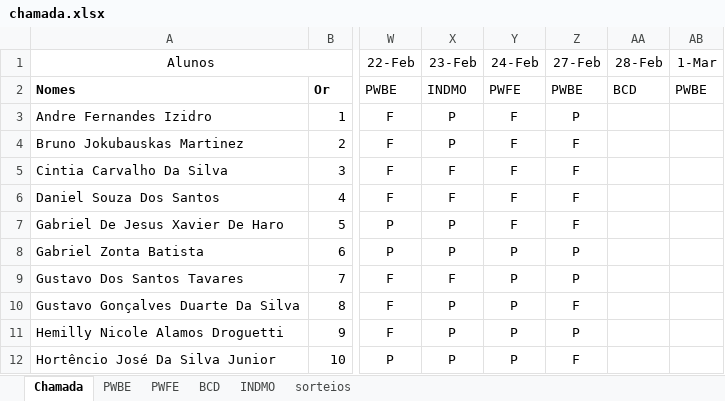
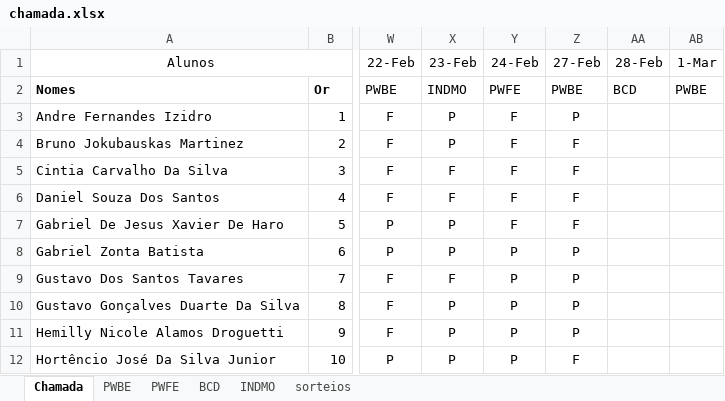
Before and after one commit to Kcioban/DSFork, an Excel workbook: 2des/chamada.xlsx, sheet Chamada, drawn as a sheet; only a part is shown, gaps mark what is left out; values as stored, in another font and other column widths than the file's, no borders; conditional formats not drawn; the diff names each change by its address in the sheet, - before the commit and + after, or states it on an @@ line.

```diff
--- a/2des/chamada.xlsx (sheet Chamada)
+++ b/2des/chamada.xlsx (sheet Chamada)
-Z10 (27-Feb): F
+Z10 (27-Feb): P
```
Also changed, not shown: sheet sorteios, 1 other file.
